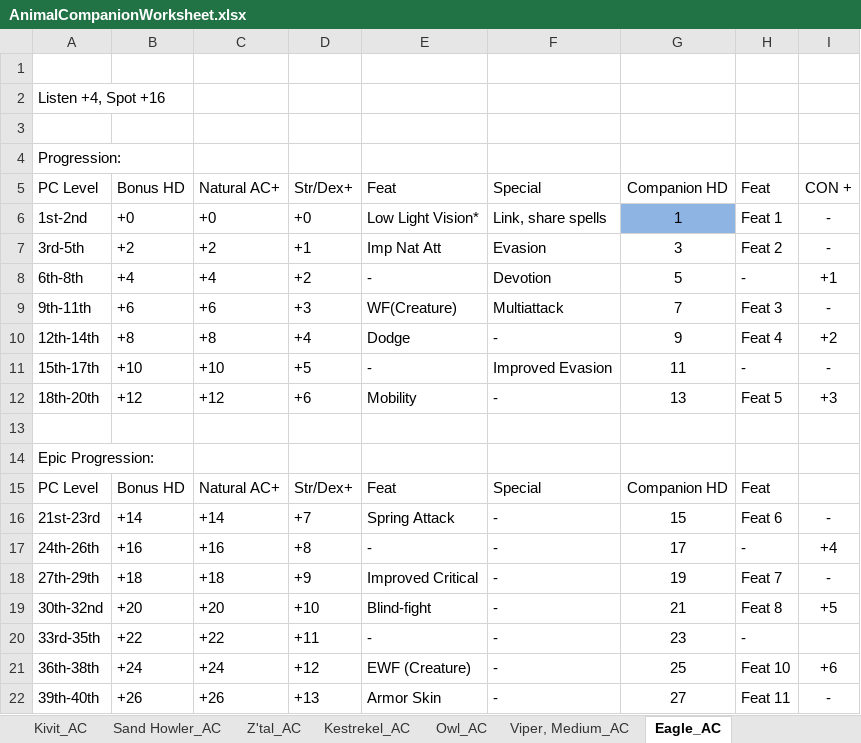
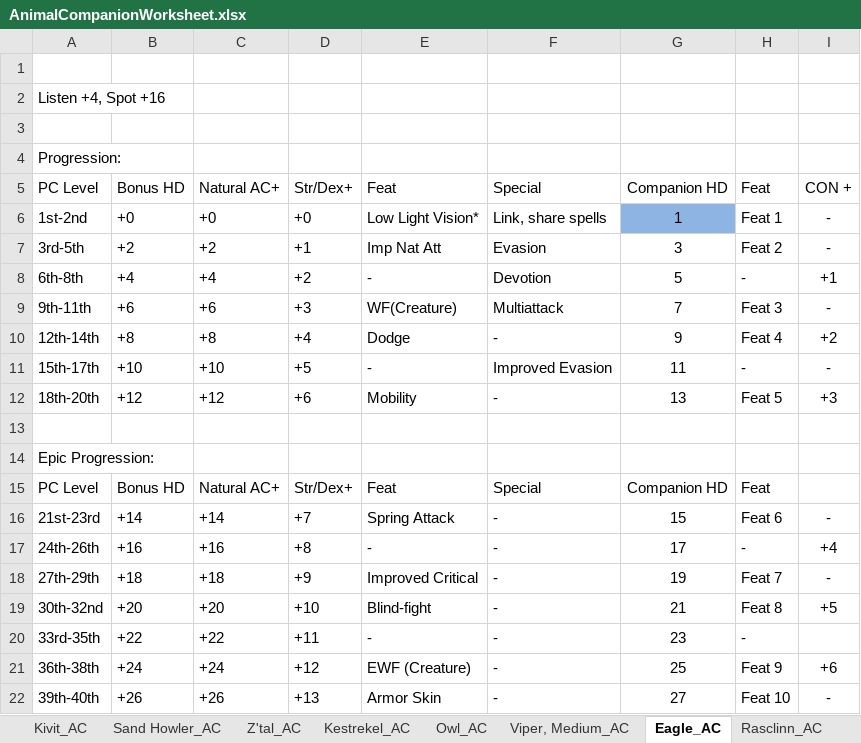
Before and after one commit to Jaysyn904/NWNDS, an Excel workbook: _notes_/Animal Companions/AnimalCompanionWorksheet.xlsx, sheet Eagle_AC, drawn as a sheet; values as stored, in another font and other column widths than the file's, no borders; the diff names each change by its address in the sheet, - before the commit and + after, or states it on an @@ line.

```diff
--- a/_notes_/Animal Companions/AnimalCompanionWorksheet.xlsx (sheet Eagle_AC)
+++ b/_notes_/Animal Companions/AnimalCompanionWorksheet.xlsx (sheet Eagle_AC)
+sheet tab: Rasclinn_AC
-H21: Feat 10
+H21: Feat 9
-H22: Feat 11
+H22: Feat 10
```
Also changed, not shown: other sheet tabs.
